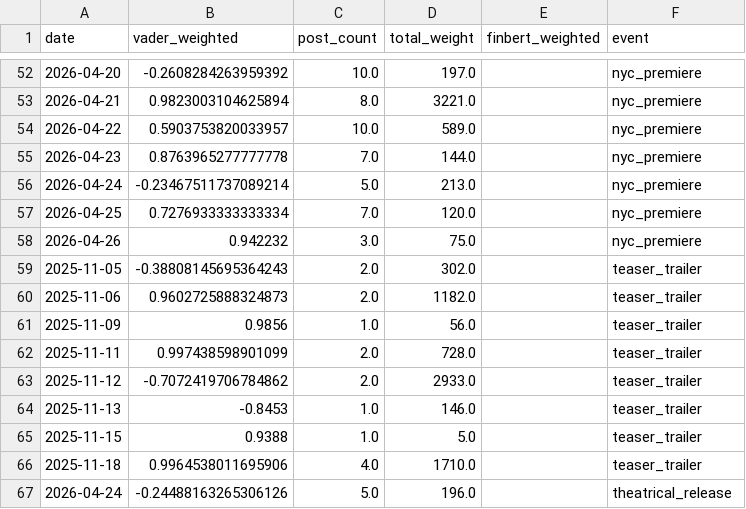
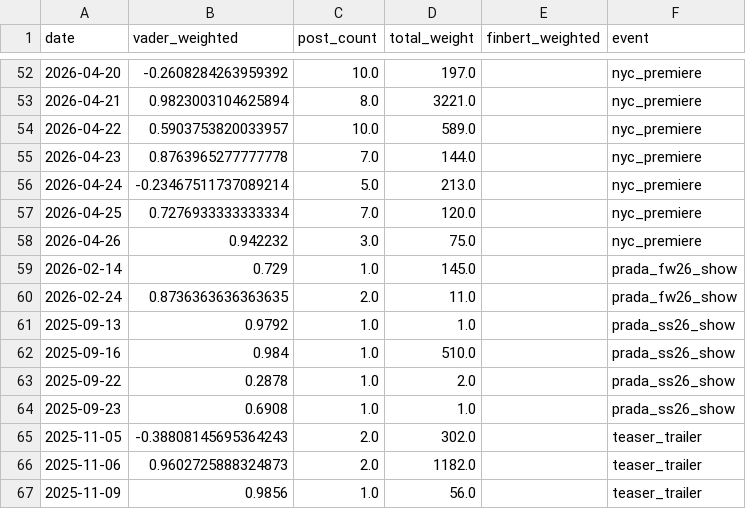
Before and after one commit to jsabazova/dwp2-luxury-sentiment, a CSV file: data/processed/sentiment_scores.csv, drawn as a sheet; only a part is shown, gaps mark what is left out; the shorter side is filled out with more unchanged rows; the diff names each change by its address in the sheet, - before the commit and + after, or states it on an @@ line.

```diff
--- a/data/processed/sentiment_scores.csv
+++ b/data/processed/sentiment_scores.csv
+row 59: 2026-02-14 | 0.729 | 1.0 | 145.0 |  | prada_fw26_show
+row 60: 2026-02-24 | 0.8736363636363635 | 2.0 | 11.0 |  | prada_fw26_show
+row 61: 2025-09-13 | 0.9792 | 1.0 | 1.0 |  | prada_ss26_show
+row 62: 2025-09-16 | 0.984 | 1.0 | 510.0 |  | prada_ss26_show
+row 63: 2025-09-22 | 0.2878 | 1.0 | 2.0 |  | prada_ss26_show
+row 64: 2025-09-23 | 0.6908 | 1.0 | 1.0 |  | prada_ss26_show
```
Also changed, not shown: data/processed/car_results.csv, data/processed/car_summary.csv, 24 other files.
